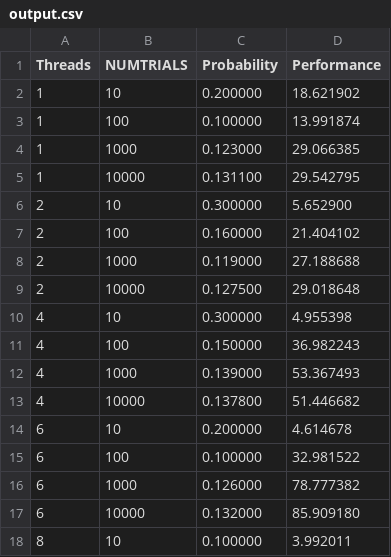
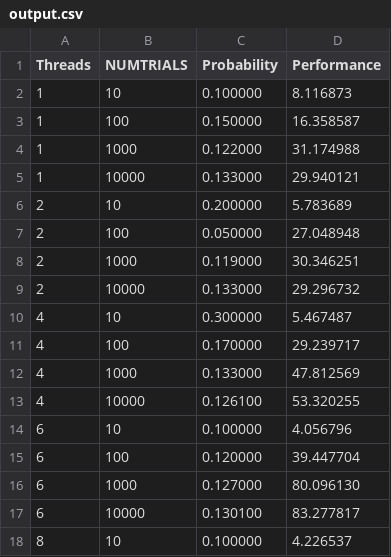
Before and after one commit to gregstula/parallel, a CSV file: proj01/output.csv, drawn as a sheet; only a part is shown; the diff covers the shown part only.

```diff
--- a/proj01/output.csv
+++ b/proj01/output.csv
@@ -1,18 +1,18 @@
 Threads,NUMTRIALS,Probability,Performance
-1,10,0.200000,18.621902
-1,100,0.100000,13.991874
-1,1000,0.123000,29.066385
-1,10000,0.131100,29.542795
-2,10,0.300000,5.652900
-2,100,0.160000,21.404102
-2,1000,0.119000,27.188688
-2,10000,0.127500,29.018648
-4,10,0.300000,4.955398
-4,100,0.150000,36.982243
-4,1000,0.139000,53.367493
-4,10000,0.137800,51.446682
-6,10,0.200000,4.614678
-6,100,0.100000,32.981522
-6,1000,0.126000,78.777382
-6,10000,0.132000,85.909180
-8,10,0.100000,3.992011
+1,10,0.100000,8.116873
+1,100,0.150000,16.358587
+1,1000,0.122000,31.174988
+1,10000,0.133000,29.940121
+2,10,0.200000,5.783689
+2,100,0.050000,27.048948
+2,1000,0.119000,30.346251
+2,10000,0.133000,29.296732
+4,10,0.300000,5.467487
+4,100,0.170000,29.239717
+4,1000,0.133000,47.812569
+4,10000,0.126100,53.320255
+6,10,0.100000,4.056796
+6,100,0.120000,39.447704
+6,1000,0.127000,80.096130
+6,10000,0.130100,83.277817
+8,10,0.100000,4.226537
```
Also changed, not shown: 34 edited cells elsewhere in this file, proj03/output.csv, 40 other files.
